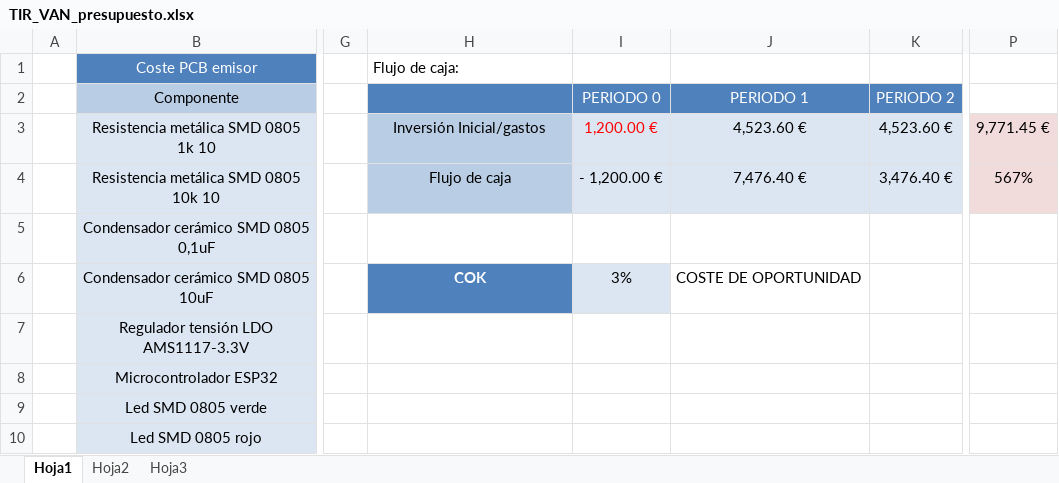
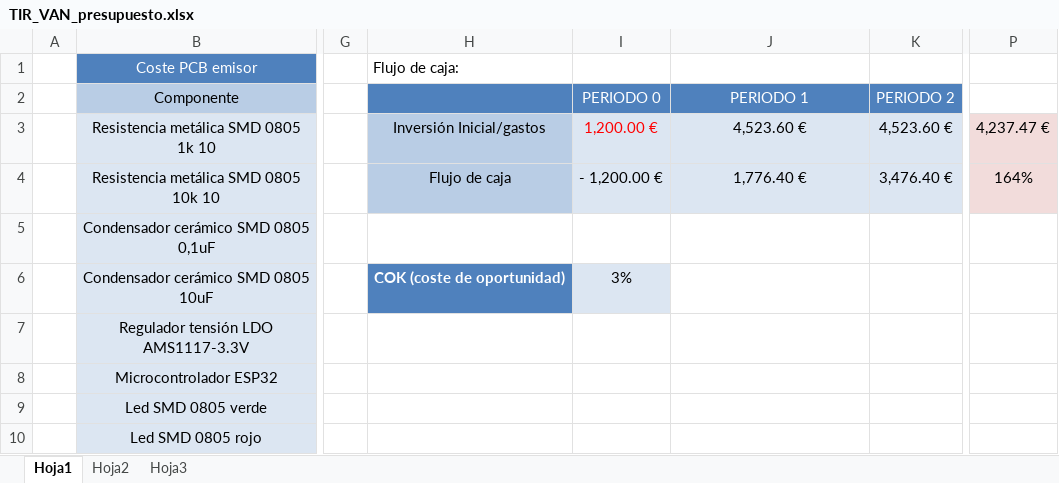
Before and after one commit to RarceD/TFM--Bluetooth-Beacon-Tracking-, an Excel workbook: Technical project/Memmory/TIR_VAN_presupuesto.xlsx, sheet Hoja1, drawn as a sheet; only a part is shown, gaps mark what is left out; values as stored, in another font and other column widths than the file's, no borders; the diff names each change by its address in the sheet, - before the commit and + after, or states it on an @@ line.

```diff
--- a/Technical project/Memmory/TIR_VAN_presupuesto.xlsx (sheet Hoja1)
+++ b/Technical project/Memmory/TIR_VAN_presupuesto.xlsx (sheet Hoja1)
-P3: 9,771.45 €
+P3: 4,237.47 €
-J4 (PERIODO 1): 7,476.40 €
+J4 (PERIODO 1): 1,776.40 €
-P4: 567%
+P4: 164%
-H6: COK
+H6: COK (coste de oportunidad)
-J6 (PERIODO 1): COSTE DE OPORTUNIDAD
+J6 (PERIODO 1): (empty)
```
Also changed, not shown: sheet Hoja2, 17 other files.
